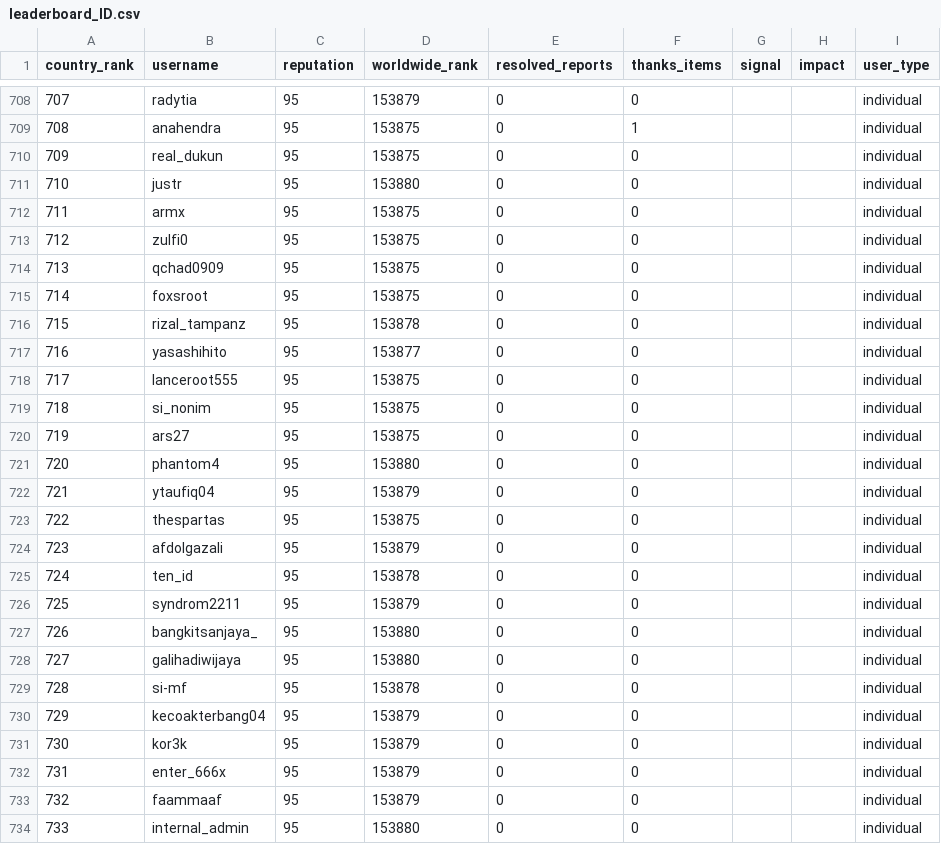
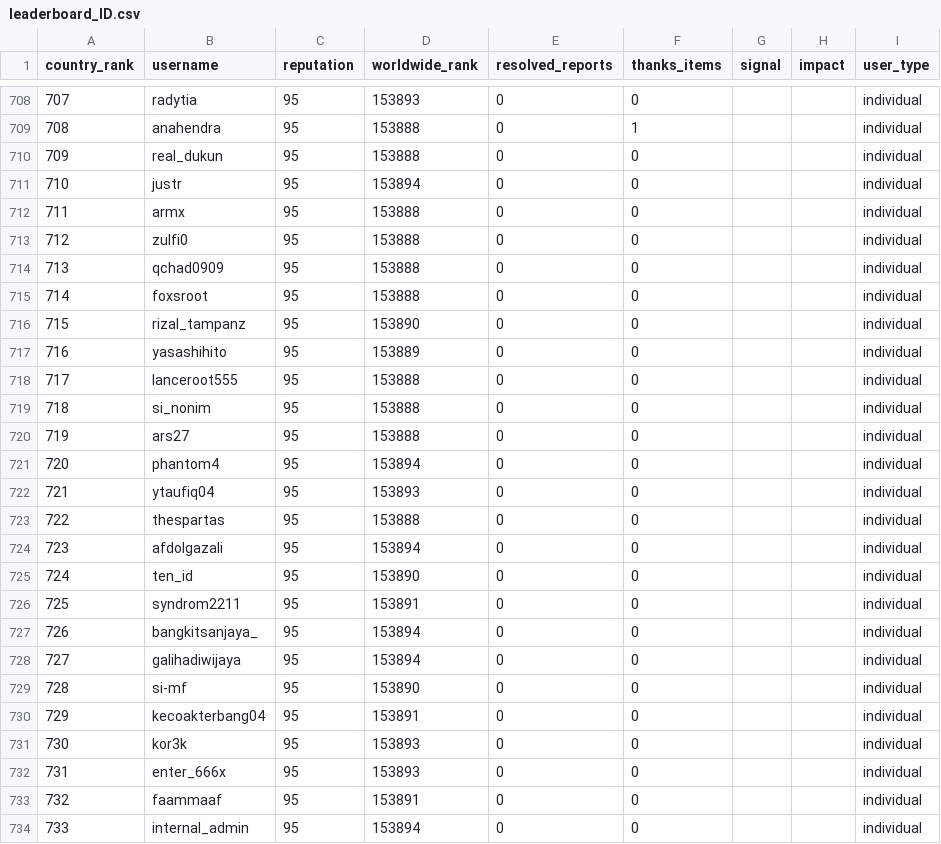
Before and after one commit to daffainfo/hackerone-leaderboard-id, a CSV file: data/leaderboard_ID.csv, drawn as a sheet; only a part is shown, gaps mark what is left out; the diff covers the shown part only; the diff names each change by its address in the sheet, - before the commit and + after, or states it on an @@ line.

```diff
--- a/data/leaderboard_ID.csv
+++ b/data/leaderboard_ID.csv
-D708 (worldwide_rank): 153879
+D708 (worldwide_rank): 153893
-D709:D710 (worldwide_rank): 153875
+D709:D710 (worldwide_rank): 153888
-D711 (worldwide_rank): 153880
+D711 (worldwide_rank): 153894
-D712:D715 (worldwide_rank): 153875
+D712:D715 (worldwide_rank): 153888
-D716 (worldwide_rank): 153878
+D716 (worldwide_rank): 153890
-D717 (worldwide_rank): 153877
+D717 (worldwide_rank): 153889
-D718:D720 (worldwide_rank): 153875
+D718:D720 (worldwide_rank): 153888
-D721 (worldwide_rank): 153880
+D721 (worldwide_rank): 153894
-D722 (worldwide_rank): 153879
+D722 (worldwide_rank): 153893
-D723 (worldwide_rank): 153875
+D723 (worldwide_rank): 153888
-D724 (worldwide_rank): 153879
+D724 (worldwide_rank): 153894
-D725 (worldwide_rank): 153878
+D725 (worldwide_rank): 153890
-D726 (worldwide_rank): 153879
+D726 (worldwide_rank): 153891
-D727:D728 (worldwide_rank): 153880
+D727:D728 (worldwide_rank): 153894
-D729 (worldwide_rank): 153878
+D729 (worldwide_rank): 153890
-D730 (worldwide_rank): 153879
+D730 (worldwide_rank): 153891
-D731:D732 (worldwide_rank): 153879
+D731:D732 (worldwide_rank): 153893
-D733 (worldwide_rank): 153879
+D733 (worldwide_rank): 153891
-D734 (worldwide_rank): 153880
+D734 (worldwide_rank): 153894
```
Also changed, not shown: 159 edited cells elsewhere in this file, 1 other file.
